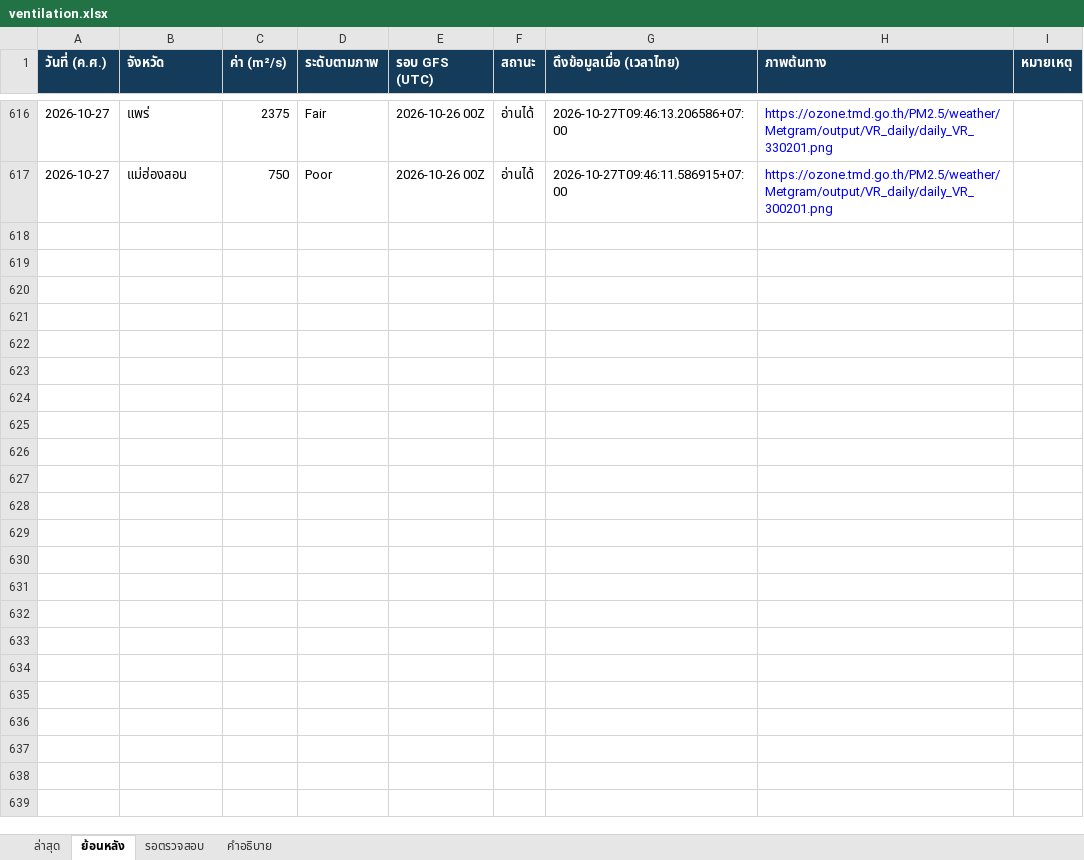
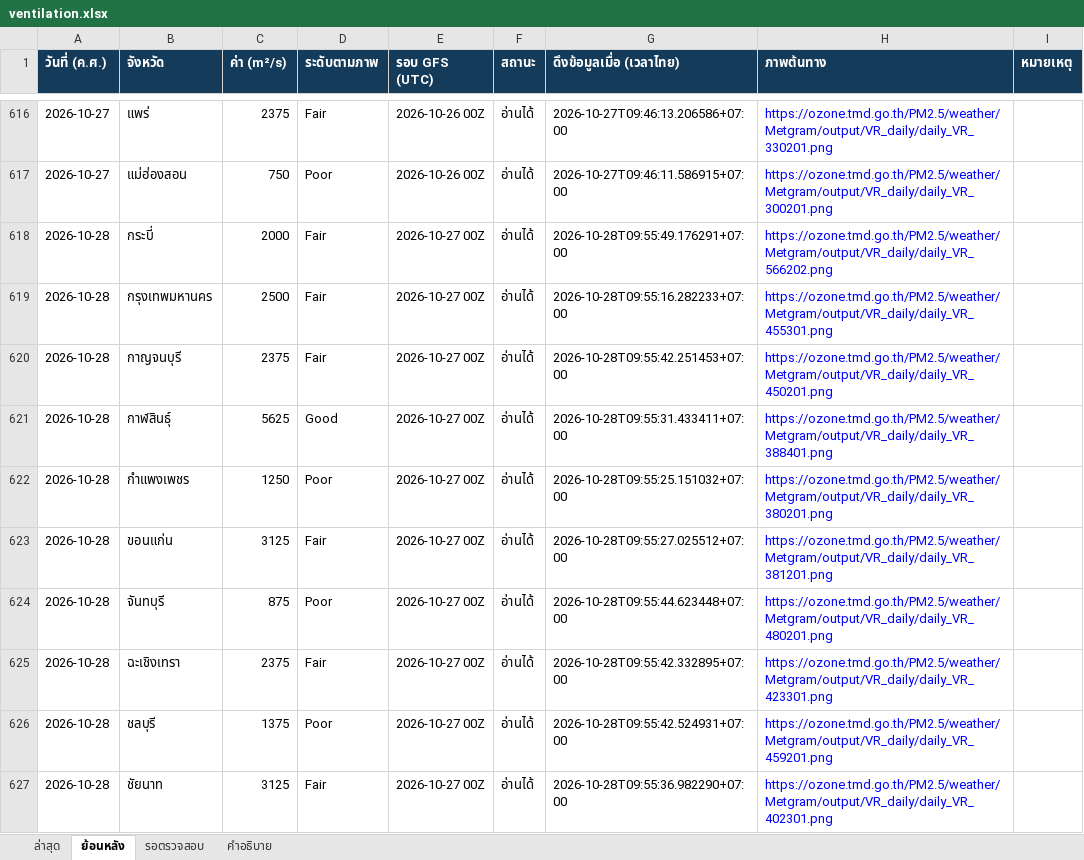
Before and after one commit to soraoudsuk-bit/Ventilation-Thailand, an Excel workbook: data/ventilation.xlsx, sheet ย้อนหลัง, drawn as a sheet; only a part is shown, gaps mark what is left out; values as stored, in another font and other column widths than the file's, no borders; the diff covers the shown part only; the diff names each change by its address in the sheet, - before the commit and + after, or states it on an @@ line.

Commit message:
Update daily ventilation data

```diff
--- a/data/ventilation.xlsx (sheet ย้อนหลัง)
+++ b/data/ventilation.xlsx (sheet ย้อนหลัง)
+row 618: 2026-10-28 | กระบี่ | 2000 | Fair | 2026-10-27 00Z | อ่านได้ | 2026-10-28T09:55:49.176291+07:00 | https://ozone.tmd.go.th/PM2.5/weather/Metgram/output/VR_daily/daily_VR_566202.png
+row 619: 2026-10-28 | กรุงเทพมหานคร | 2500 | Fair | 2026-10-27 00Z | อ่านได้ | 2026-10-28T09:55:16.282233+07:00 | https://ozone.tmd.go.th/PM2.5/weather/Metgram/output/VR_daily/daily_VR_455301.png
+row 620: 2026-10-28 | กาญจนบุรี | 2375 | Fair | 2026-10-27 00Z | อ่านได้ | 2026-10-28T09:55:42.251453+07:00 | https://ozone.tmd.go.th/PM2.5/weather/Metgram/output/VR_daily/daily_VR_450201.png
+row 621: 2026-10-28 | กาฬสินธุ์ | 5625 | Good | 2026-10-27 00Z | อ่านได้ | 2026-10-28T09:55:31.433411+07:00 | https://ozone.tmd.go.th/PM2.5/weather/Metgram/output/VR_daily/daily_VR_388401.png
+row 622: 2026-10-28 | กำแพงเพชร | 1250 | Poor | 2026-10-27 00Z | อ่านได้ | 2026-10-28T09:55:25.151032+07:00 | https://ozone.tmd.go.th/PM2.5/weather/Metgram/output/VR_daily/daily_VR_380201.png
+row 623: 2026-10-28 | ขอนแก่น | 3125 | Fair | 2026-10-27 00Z | อ่านได้ | 2026-10-28T09:55:27.025512+07:00 | https://ozone.tmd.go.th/PM2.5/weather/Metgram/output/VR_daily/daily_VR_381201.png
+row 624: 2026-10-28 | จันทบุรี | 875 | Poor | 2026-10-27 00Z | อ่านได้ | 2026-10-28T09:55:44.623448+07:00 | https://ozone.tmd.go.th/PM2.5/weather/Metgram/output/VR_daily/daily_VR_480201.png
+row 625: 2026-10-28 | ฉะเชิงเทรา | 2375 | Fair | 2026-10-27 00Z | อ่านได้ | 2026-10-28T09:55:42.332895+07:00 | https://ozone.tmd.go.th/PM2.5/weather/Metgram/output/VR_daily/daily_VR_423301.png
+row 626: 2026-10-28 | ชลบุรี | 1375 | Poor | 2026-10-27 00Z | อ่านได้ | 2026-10-28T09:55:42.524931+07:00 | https://ozone.tmd.go.th/PM2.5/weather/Metgram/output/VR_daily/daily_VR_459201.png
+row 627: 2026-10-28 | ชัยนาท | 3125 | Fair | 2026-10-27 00Z | อ่านได้ | 2026-10-28T09:55:36.982290+07:00 | https://ozone.tmd.go.th/PM2.5/weather/Metgram/output/VR_daily/daily_VR_402301.png
```
Also changed, not shown: 67 added rows elsewhere in this sheet, sheet ล่าสุด, sheet รอตรวจสอบ, 2 other files.
